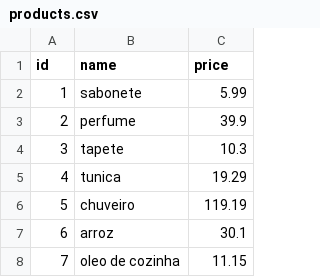
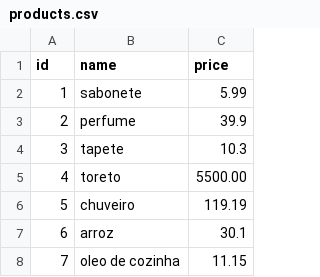
Before and after one commit to Kenzie-Academy-Brasil-Developers/q3-sprint2-komercio-local-csv-soudyy, a CSV file: data/products.csv, drawn as a sheet; only a part is shown.

```diff
--- a/data/products.csv
+++ b/data/products.csv
@@ -4,3 +4,3 @@ id,name,price
 3,tapete,10.3
-4,tunica,19.29
+4,toreto,5500.00
 5,chuveiro,119.19
```
Also changed, not shown: 4 other files.
